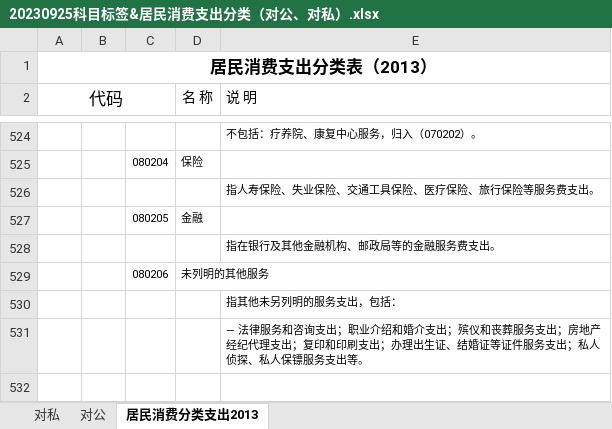
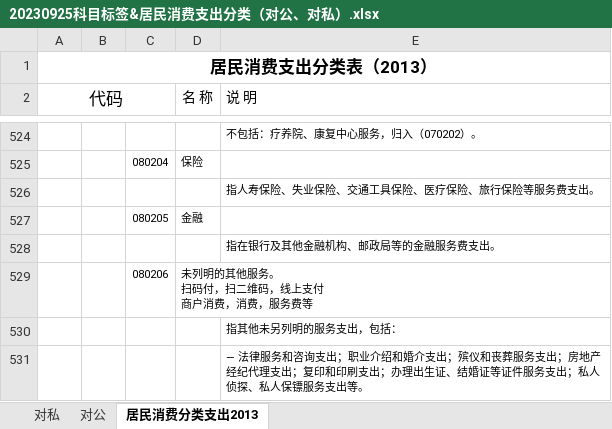
Before and after one commit to kanye1025/account_statement, an Excel workbook: config/20230925科目标签&居民消费支出分类（对公、对私）.xlsx, sheet 居民消费分类支出2013, drawn as a sheet; only a part is shown, gaps mark what is left out; values as stored, in another font and other column widths than the file's, no borders; ↵ is a line break in a cell; the diff names each change by its address in the sheet, - before the commit and + after, or states it on an @@ line.

```diff
--- a/config/20230925科目标签&居民消费支出分类（对公、对私）.xlsx (sheet 居民消费分类支出2013)
+++ b/config/20230925科目标签&居民消费支出分类（对公、对私）.xlsx (sheet 居民消费分类支出2013)
-D529 (名 称): 未列明的其他服务
+D529 (名 称): 未列明的其他服务。 ↵ 扫码付，扫二维码，线上支付 ↵ 商户消费，消费，服务费等
```
Also changed, not shown: sheet 对私, 15 other files.
